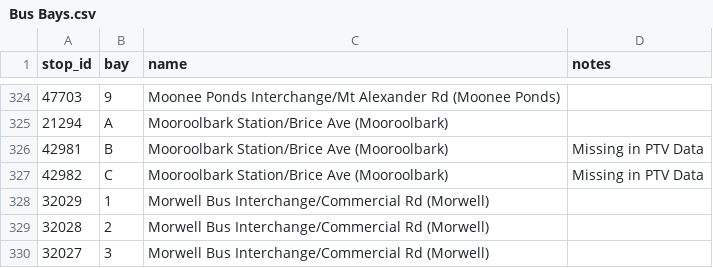
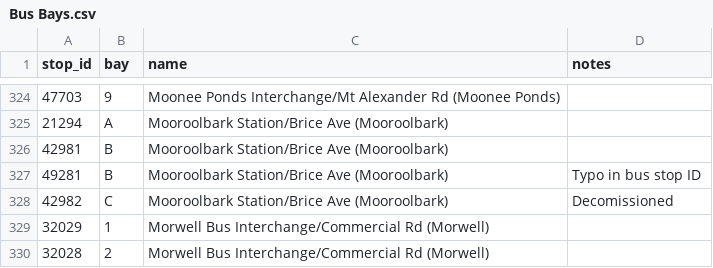
Before and after one commit to TransportVic/TransportVic-Data, a CSV file: excel/bus/bays/Bus Bays.csv, drawn as a sheet; only a part is shown, gaps mark what is left out; the shorter side is filled out with more unchanged rows.

Commit message:
update flexiride stops at Croydon and Mooroolbark

```diff
--- a/excel/bus/bays/Bus Bays.csv
+++ b/excel/bus/bays/Bus Bays.csv
@@ -325,4 +325,5 @@ stop_id,bay,name,notes
 21294,A,Mooroolbark Station/Brice Ave (Mooroolbark),
-42981,B,Mooroolbark Station/Brice Ave (Mooroolbark),Missing in PTV Data
-42982,C,Mooroolbark Station/Brice Ave (Mooroolbark),Missing in PTV Data
+42981,B,Mooroolbark Station/Brice Ave (Mooroolbark),
+49281,B,Mooroolbark Station/Brice Ave (Mooroolbark),Typo in bus stop ID
+42982,C,Mooroolbark Station/Brice Ave (Mooroolbark),Decomissioned
 32029,1,Morwell Bus Interchange/Commercial Rd (Morwell),
```
Also changed, not shown: 1 other file.
